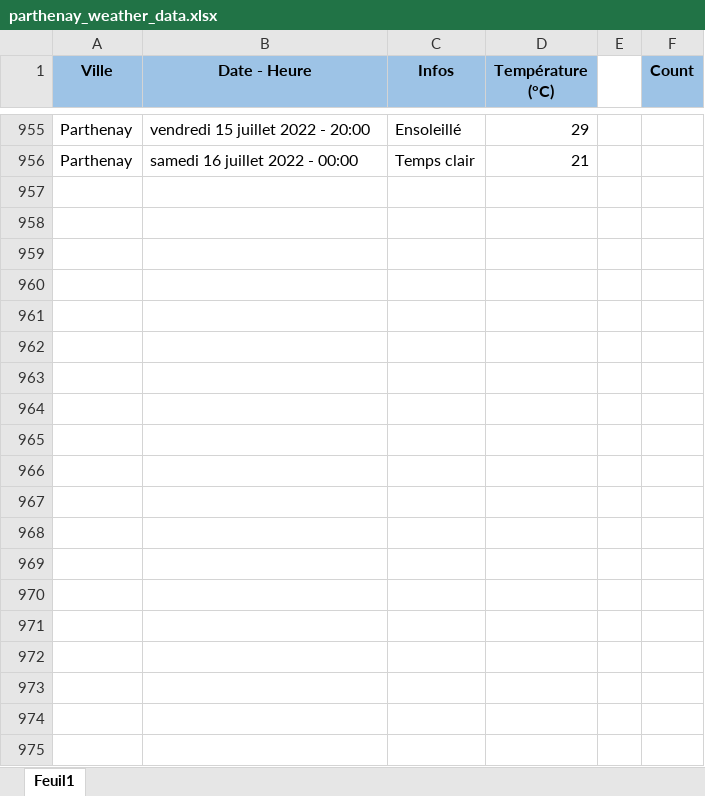
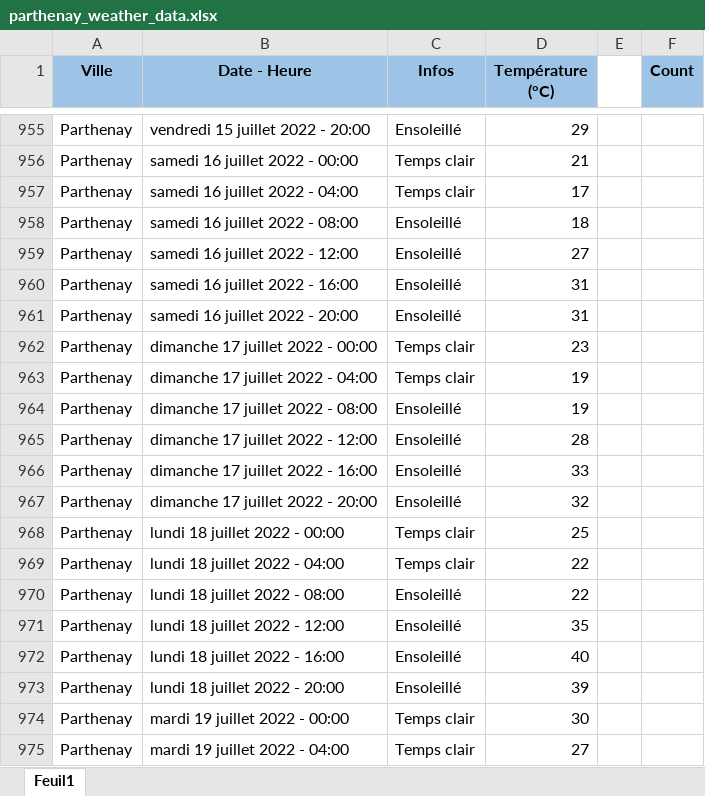
Before and after one commit to GuillaumeM92/La-Bouygue, an Excel workbook: apps/side-apps/weather/parthenay_weather_data.xlsx, sheet Feuil1, drawn as a sheet; only a part is shown, gaps mark what is left out; values as stored, in another font and other column widths than the file's, no borders; the diff covers the shown part only; the diff names each change by its address in the sheet, - before the commit and + after, or states it on an @@ line.

Commit message:
updated weather data

```diff
--- a/apps/side-apps/weather/parthenay_weather_data.xlsx (sheet Feuil1)
+++ b/apps/side-apps/weather/parthenay_weather_data.xlsx (sheet Feuil1)
+row 957: Parthenay | samedi 16 juillet 2022 - 04:00 | Temps clair | 17
+row 958: Parthenay | samedi 16 juillet 2022 - 08:00 | Ensoleillé | 18
+row 959: Parthenay | samedi 16 juillet 2022 - 12:00 | Ensoleillé | 27
+row 960: Parthenay | samedi 16 juillet 2022 - 16:00 | Ensoleillé | 31
+row 961: Parthenay | samedi 16 juillet 2022 - 20:00 | Ensoleillé | 31
+row 962: Parthenay | dimanche 17 juillet 2022 - 00:00 | Temps clair | 23
+row 963: Parthenay | dimanche 17 juillet 2022 - 04:00 | Temps clair | 19
+row 964: Parthenay | dimanche 17 juillet 2022 - 08:00 | Ensoleillé | 19
+row 965: Parthenay | dimanche 17 juillet 2022 - 12:00 | Ensoleillé | 28
+row 966: Parthenay | dimanche 17 juillet 2022 - 16:00 | Ensoleillé | 33
+row 967: Parthenay | dimanche 17 juillet 2022 - 20:00 | Ensoleillé | 32
+row 968: Parthenay | lundi 18 juillet 2022 - 00:00 | Temps clair | 25
+row 969: Parthenay | lundi 18 juillet 2022 - 04:00 | Temps clair | 22
+row 970: Parthenay | lundi 18 juillet 2022 - 08:00 | Ensoleillé | 22
+row 971: Parthenay | lundi 18 juillet 2022 - 12:00 | Ensoleillé | 35
+row 972: Parthenay | lundi 18 juillet 2022 - 16:00 | Ensoleillé | 40
+row 973: Parthenay | lundi 18 juillet 2022 - 20:00 | Ensoleillé | 39
+row 974: Parthenay | mardi 19 juillet 2022 - 00:00 | Temps clair | 30
+row 975: Parthenay | mardi 19 juillet 2022 - 04:00 | Temps clair | 27
```
Also changed, not shown: 23 added rows and 1 edited cell elsewhere in this sheet.
